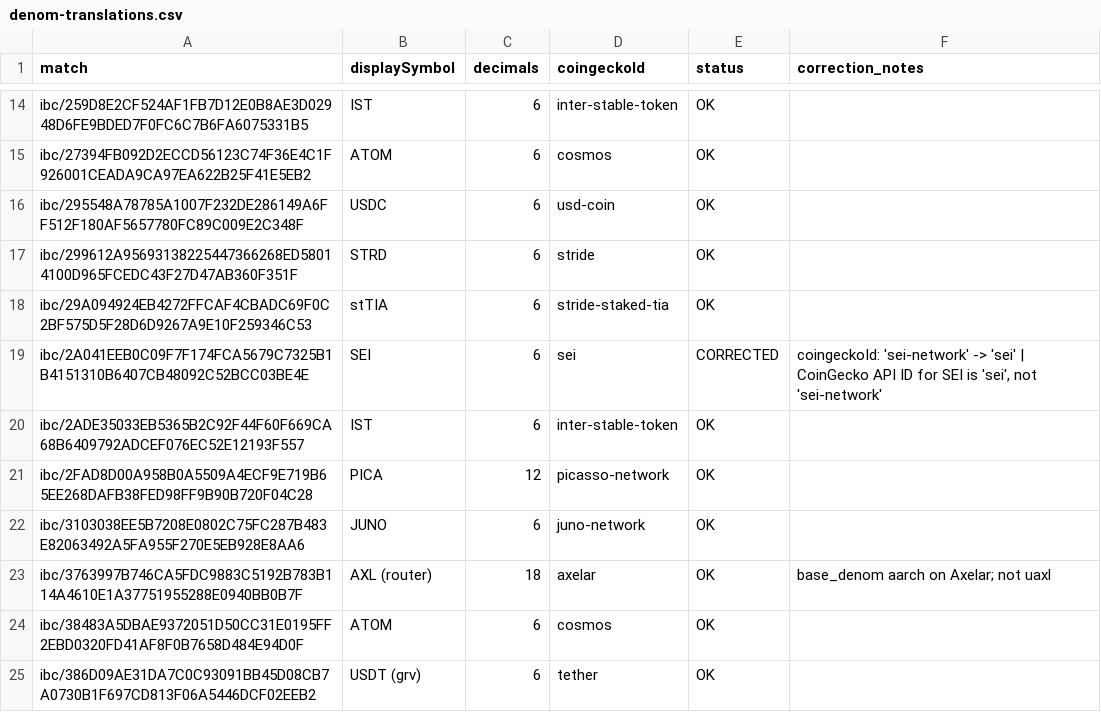
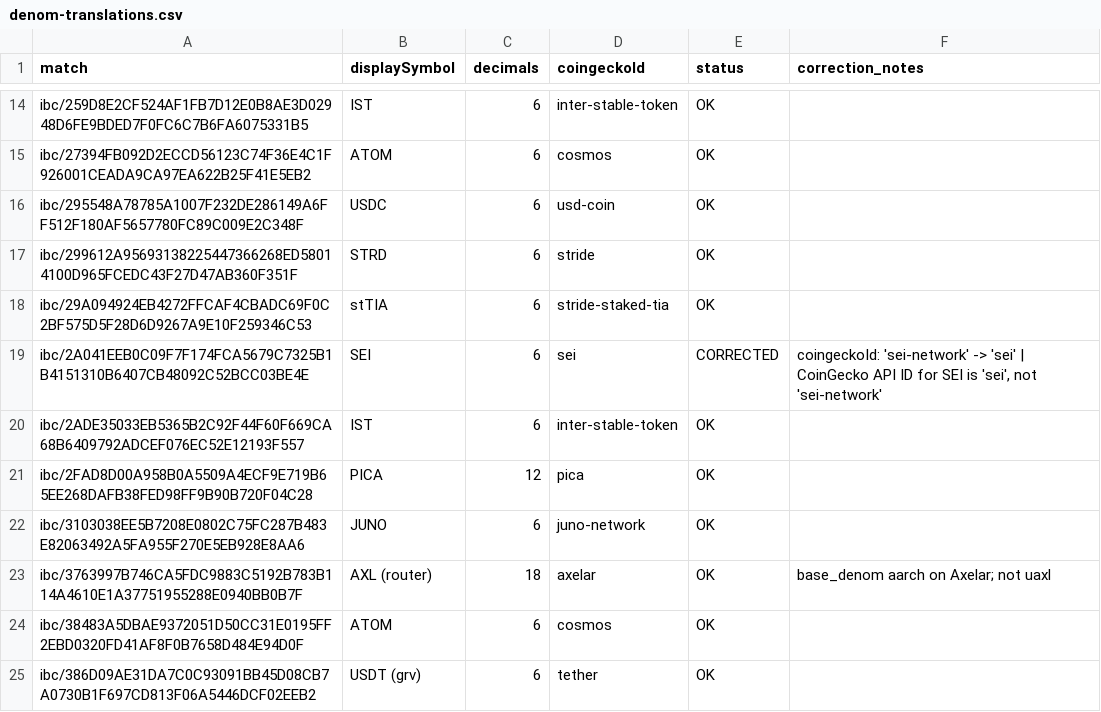
Before and after one commit to RicoFlan/agoric-dash, a CSV file: public/denom-translations.csv, drawn as a sheet; only a part is shown, gaps mark what is left out; the diff names each change by its address in the sheet, - before the commit and + after, or states it on an @@ line.

```diff
--- a/public/denom-translations.csv
+++ b/public/denom-translations.csv
-D21 (coingeckoId): picasso-network
+D21 (coingeckoId): pica
```
Also changed, not shown: 57 other files.
